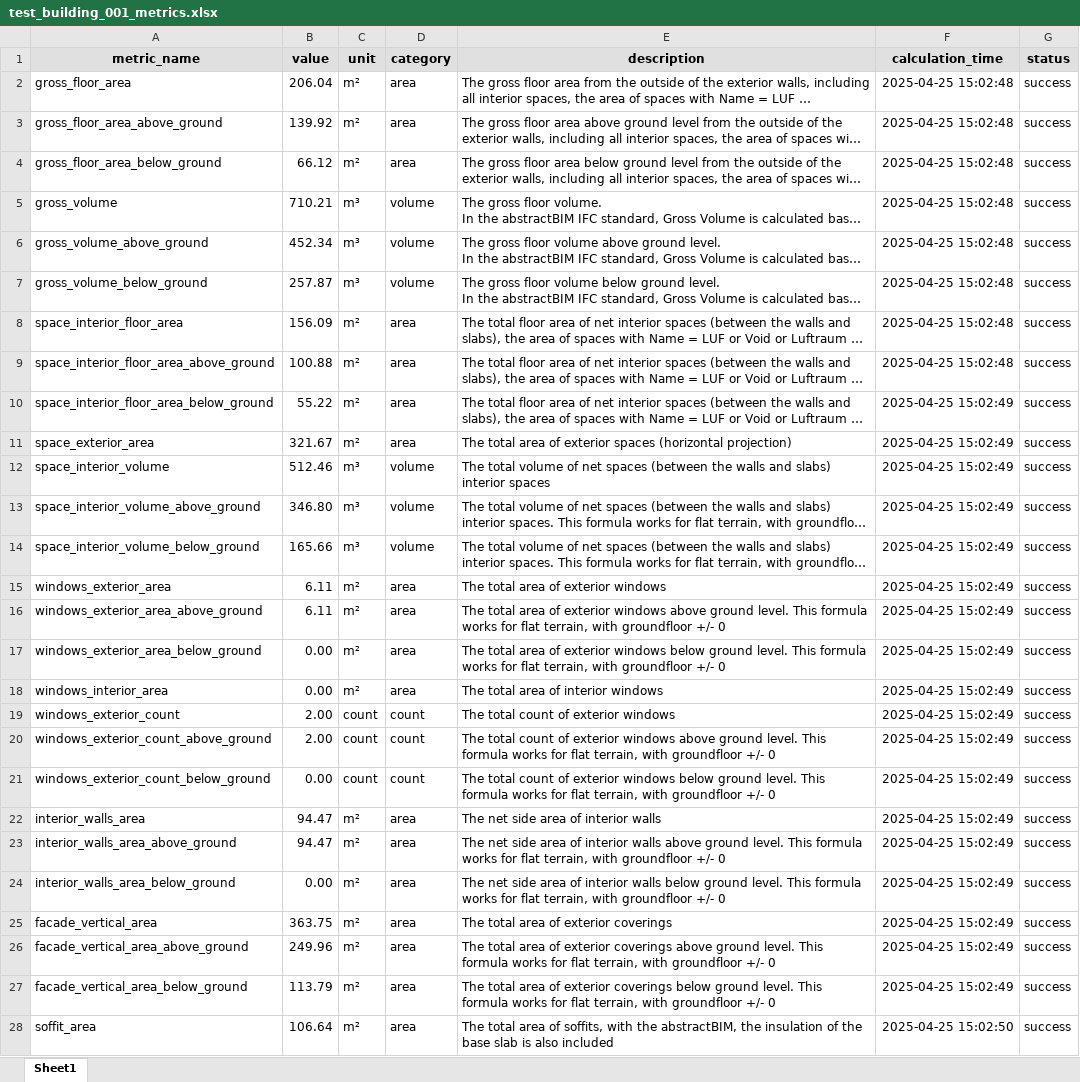
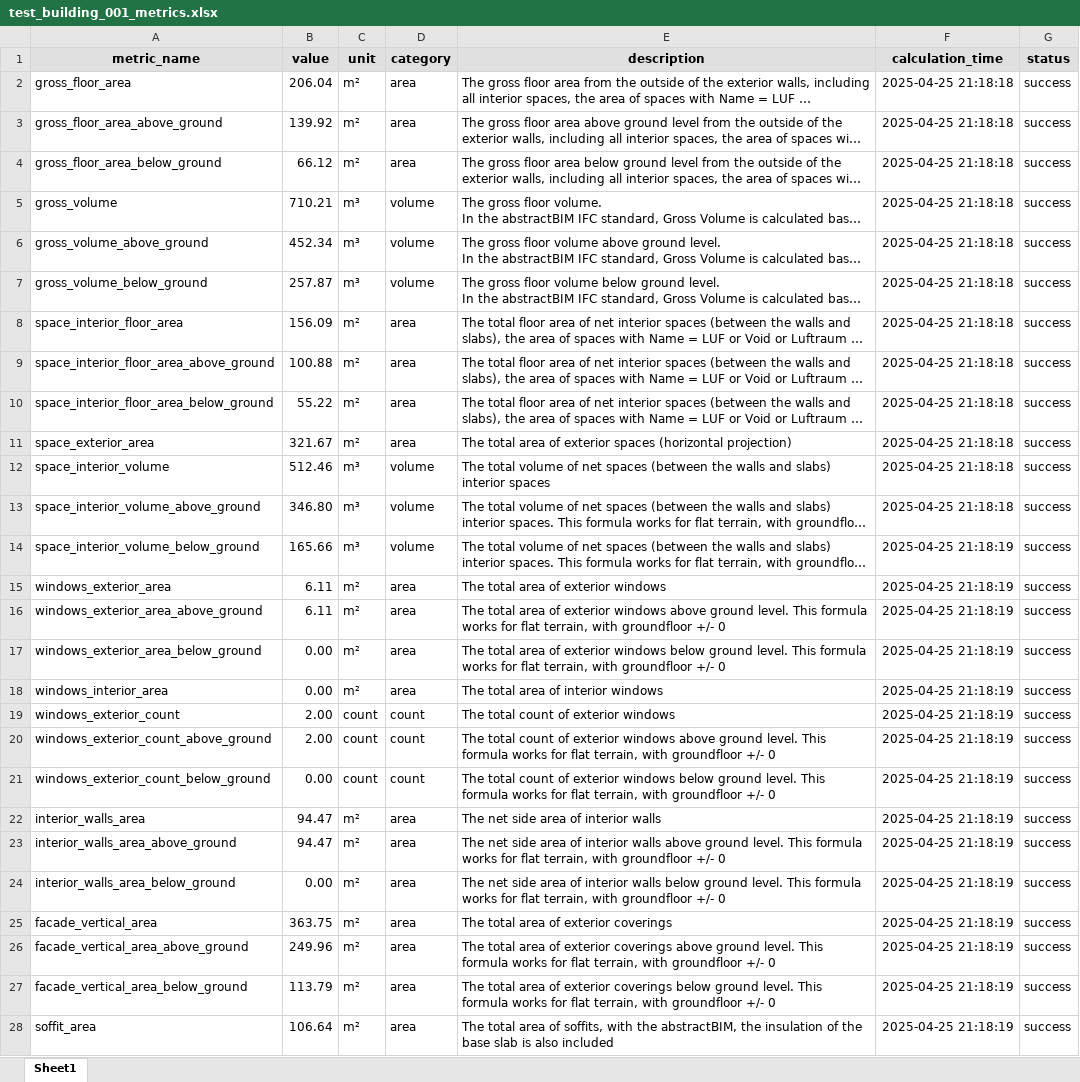
Before and after one commit to simondilhas/qto_buccaneer, an Excel workbook: projects/002_example_project__public/buildings/test_building_001/04_metrics/test_building_001_metrics.xlsx, sheet Sheet1, drawn as a sheet; only a part is shown; long unchanged cells end in …; values as stored, in another font and other column widths than the file's, no borders; the diff covers the shown part only; the diff names each change by its address in the sheet, - before the commit and + after, or states it on an @@ line.

Commit message:
repairing of ifc models / changing attribute values implemented

```diff
--- a/projects/002_example_project__public/buildings/test_building_001/04_metrics/test_building_001_metrics.xlsx (sheet Sheet1)
+++ b/projects/002_example_project__public/buildings/test_building_001/04_metrics/test_building_001_metrics.xlsx (sheet Sheet1)
-F2:F9 (calculation_time): 2025-04-25 15:02:48
+F2:F9 (calculation_time): 2025-04-25 21:18:18
-F10:F13 (calculation_time): 2025-04-25 15:02:49
+F10:F13 (calculation_time): 2025-04-25 21:18:18
-F14:F27 (calculation_time): 2025-04-25 15:02:49
+F14:F27 (calculation_time): 2025-04-25 21:18:19
-F28 (calculation_time): 2025-04-25 15:02:50
+F28 (calculation_time): 2025-04-25 21:18:19
```
Also changed, not shown: 87 edited cells elsewhere in this sheet, 53 other files.
